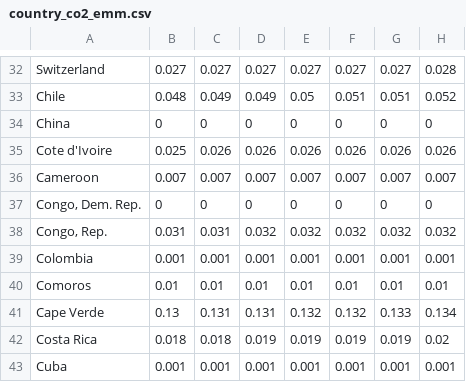
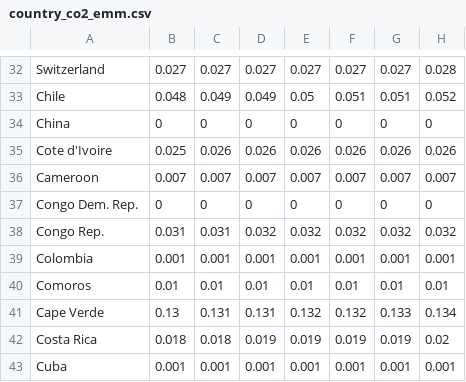
Before and after one commit to xiaoem237/envecon105_final_proj_data, a CSV file: country_co2_emm.csv, drawn as a sheet; only a part is shown, gaps mark what is left out; the diff names each change by its address in the sheet, - before the commit and + after, or states it on an @@ line.

```diff
--- a/country_co2_emm.csv
+++ b/country_co2_emm.csv
-A37: Congo, Dem. Rep.
+A37: Congo Dem. Rep.
-A38: Congo, Rep.
+A38: Congo Rep.
```
Also changed, not shown: 2 other files.
